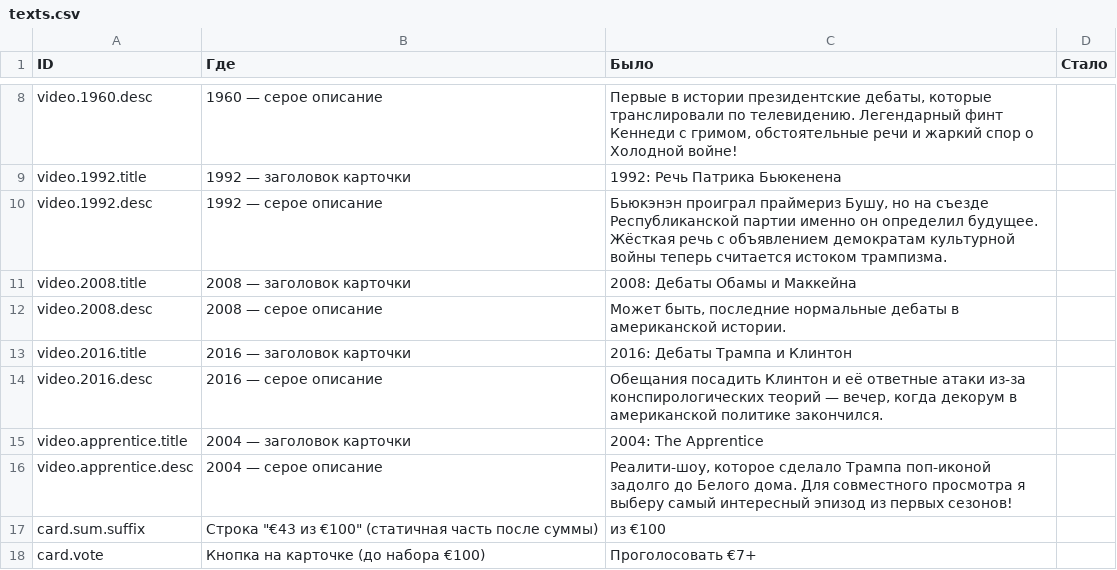
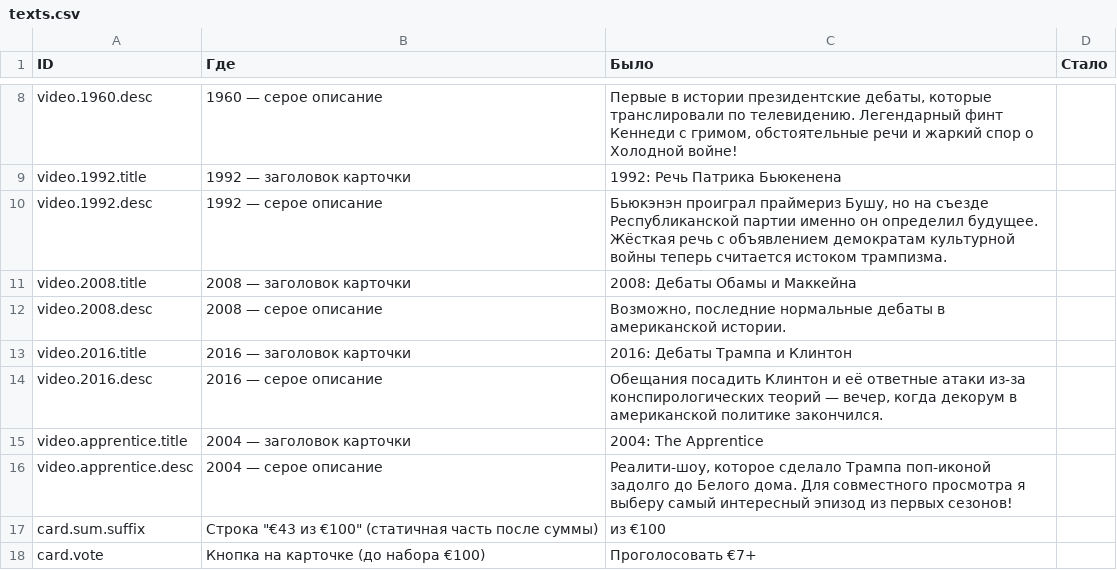
Before and after one commit to evgenyfeldman/smotrimvmeste, a CSV file: texts.csv, drawn as a sheet; only a part is shown, gaps mark what is left out.

Commit message:
copy: 2008 — «Может быть» → «Возможно»

```diff
--- a/texts.csv
+++ b/texts.csv
@@ -11,3 +11,3 @@ video.1992.desc,1992 — серое описание,"Бьюкэнэн прои
 video.2008.title,2008 — заголовок карточки,"2008: Дебаты Обамы и Маккейна",
-video.2008.desc,2008 — серое описание,"Может быть, последние нормальные дебаты в американской истории.",
+video.2008.desc,2008 — серое описание,"Возможно, последние нормальные дебаты в американской истории.",
 video.2016.title,2016 — заголовок карточки,"2016: Дебаты Трампа и Клинтон",
```
Also changed, not shown: 1 other file.
